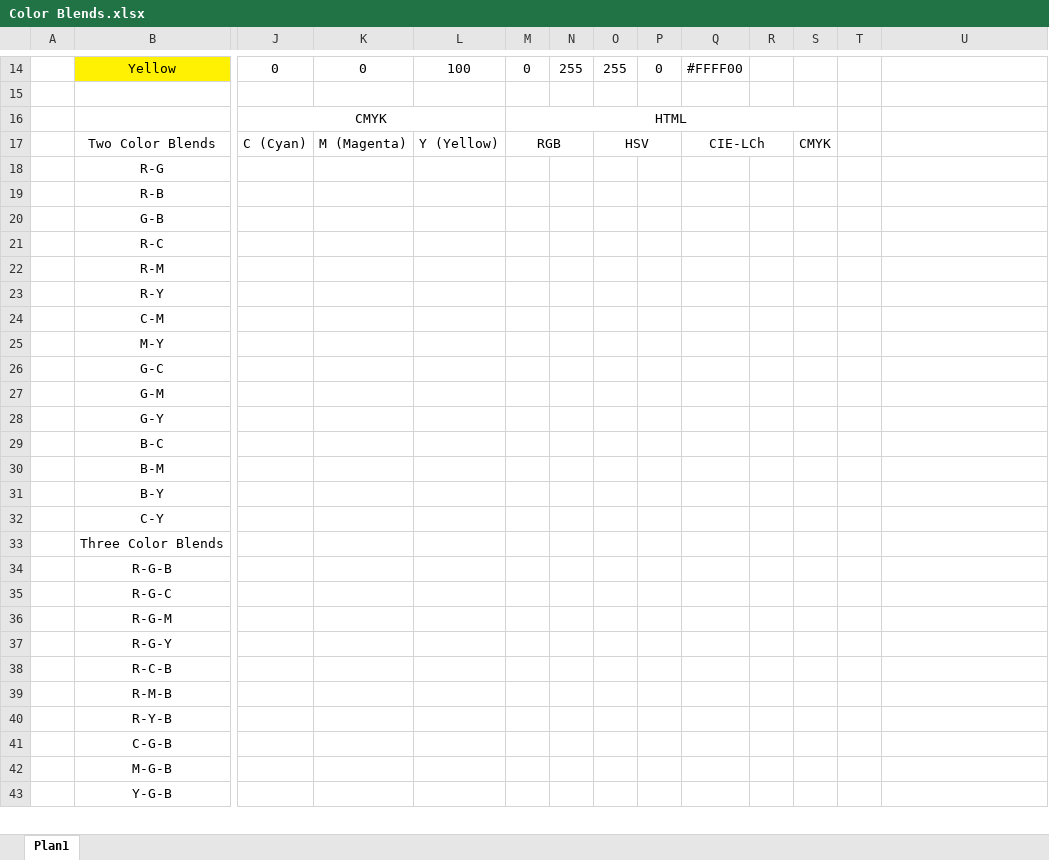
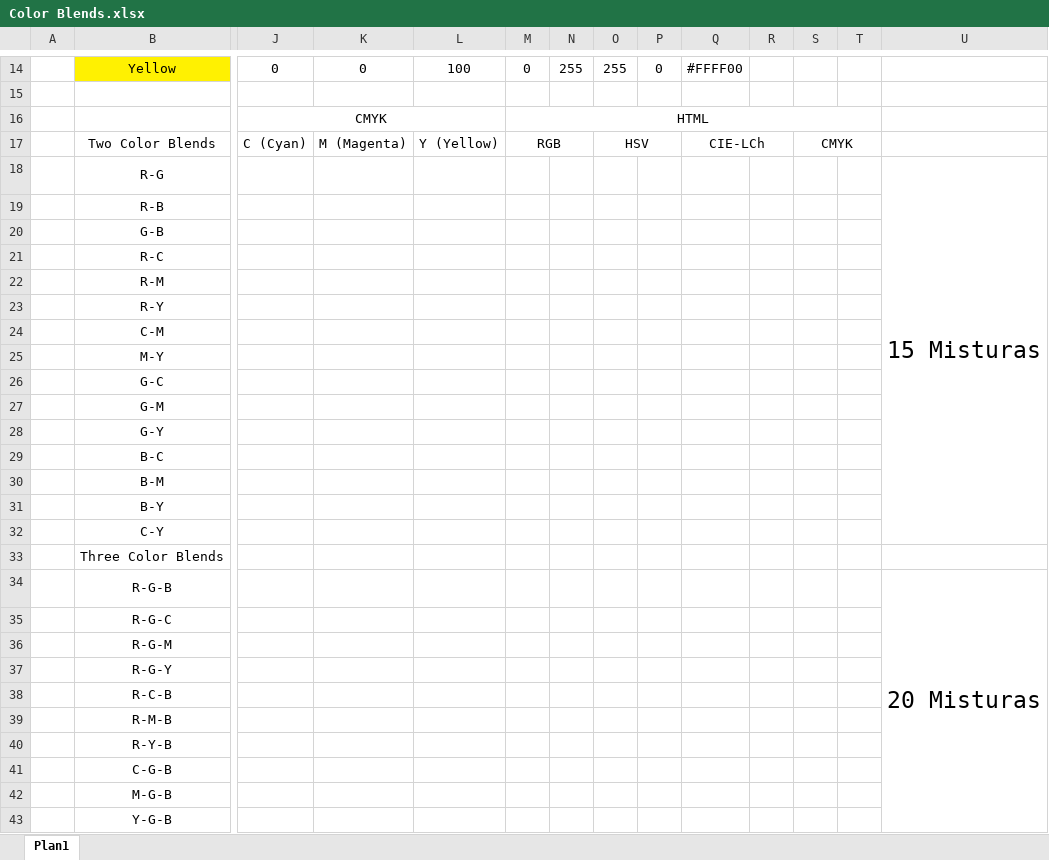
Before and after one commit to pdegarcia/blendingbox, an Excel workbook: Color Blends.xlsx, sheet Plan1, drawn as a sheet; only a part is shown, gaps mark what is left out; values as stored, in another font and other column widths than the file's, no borders; the diff covers the shown part only; the diff names each change by its address in the sheet, - before the commit and + after, or states it on an @@ line.

Commit message:
Updated Misturas de Cor

```diff
--- a/Color Blends.xlsx (sheet Plan1)
+++ b/Color Blends.xlsx (sheet Plan1)
-M16:S16 merged
+M16:T16 merged
+S17:T17 merged
-U18: (empty)
+U18: 15 Misturas
+U18:U32 merged
-U34: (empty)
+U34: 20 Misturas
+U34:U53 merged
```
Also changed, not shown: merged cells elsewhere in this sheet.
